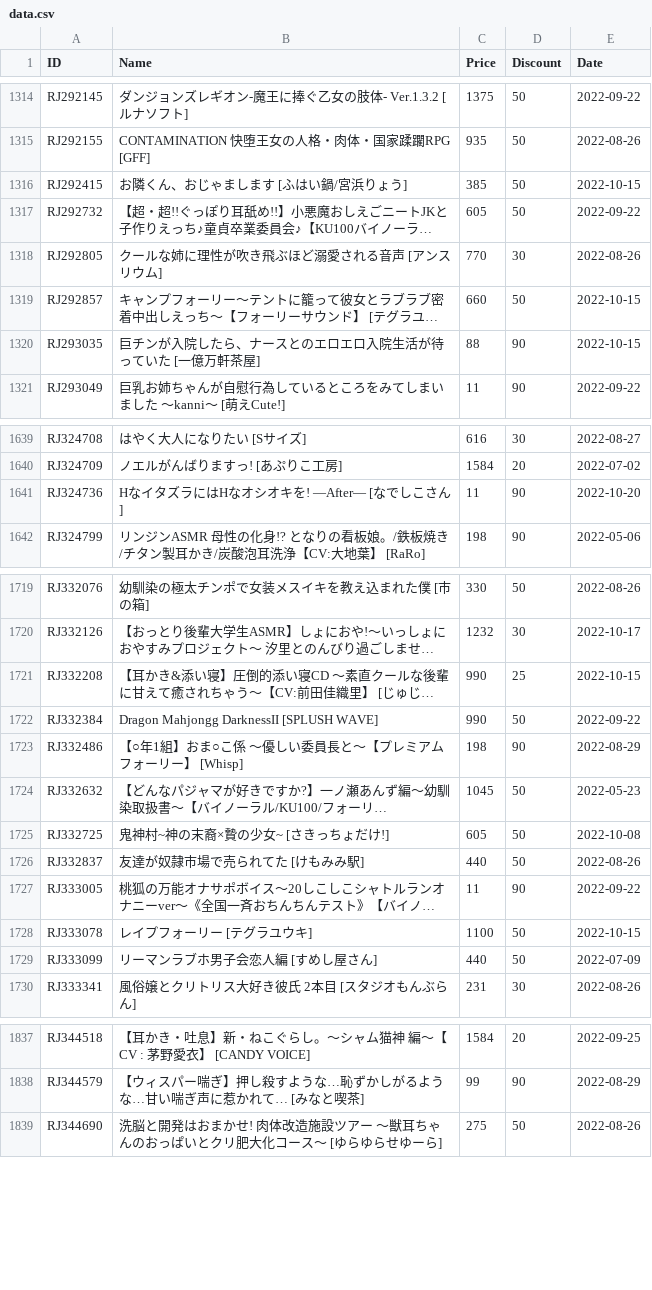
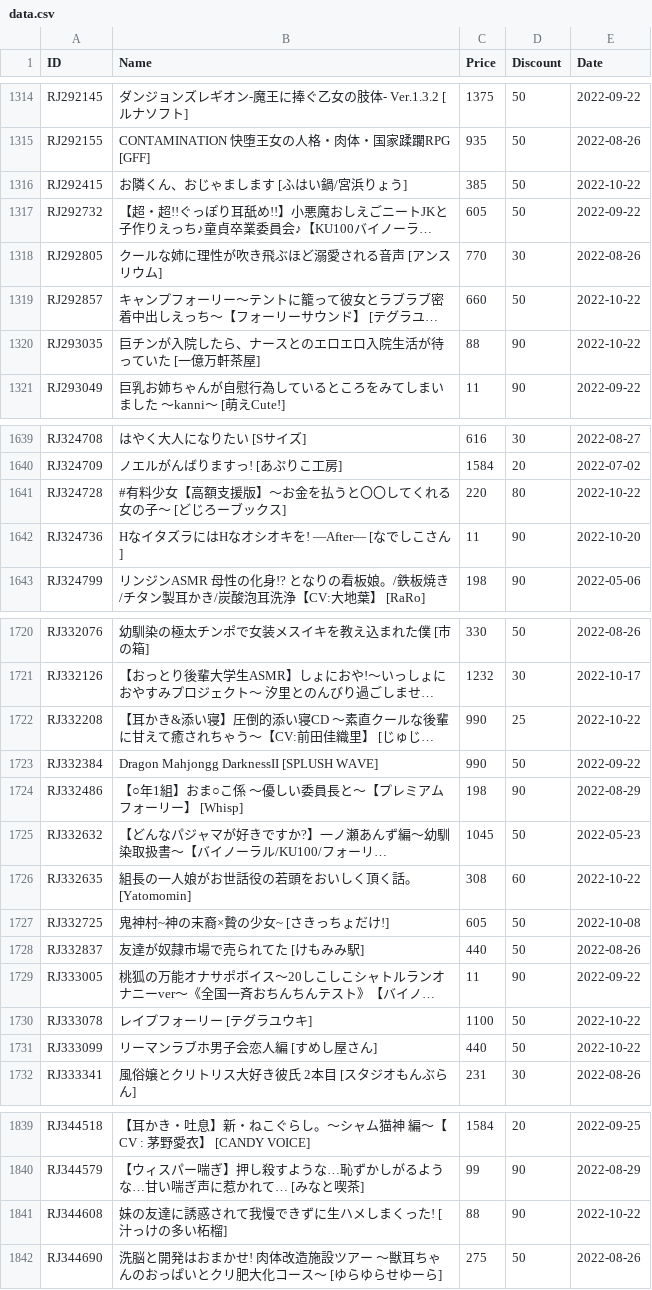
Before and after one commit to imba-tjd/DLWatcher, a CSV file: data.csv, drawn as a sheet; only a part is shown, gaps mark what is left out; long unchanged cells end in …; addresses are those after the commit; the diff covers the shown part only; the diff names each change by its address in the sheet, - before the commit and + after, or states it on an @@ line.

```diff
--- a/data.csv
+++ b/data.csv
-E1316 (Date): 2022-10-15
+E1316 (Date): 2022-10-22
-E1319:E1320 (Date): 2022-10-15
+E1319:E1320 (Date): 2022-10-22
+row 1641: RJ324728 | #有料少女【高額支援版】〜お金を払うと〇〇してくれる女の子〜 [どじろーブックス] | 220 | 80 | 2022-10-22
-E1722 (Date): 2022-10-15
+E1722 (Date): 2022-10-22
+row 1726: RJ332635 | 組長の一人娘がお世話役の若頭をおいしく頂く話。 [Yatomomin] | 308 | 60 | 2022-10-22
-E1730 (Date): 2022-10-15
+E1730 (Date): 2022-10-22
-E1731 (Date): 2022-07-09
+E1731 (Date): 2022-10-22
+row 1841: RJ344608 | 妹の友達に誘惑されて我慢できずに生ハメしまくった! [汁っけの多い柘榴] | 88 | 90 | 2022-10-22
```
Also changed, not shown: 57 edited cells elsewhere in this file, 1 other file.
